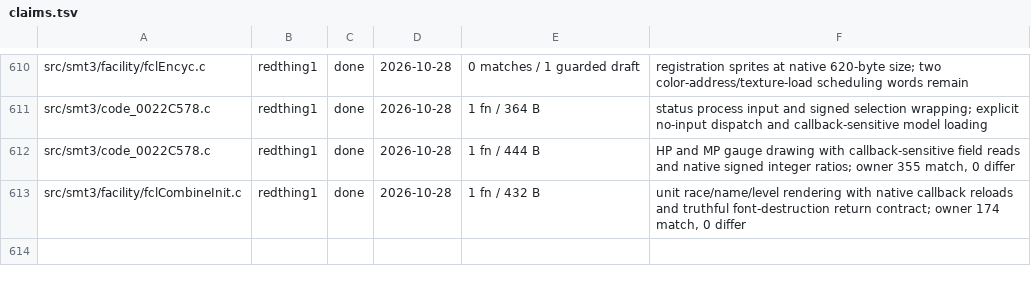
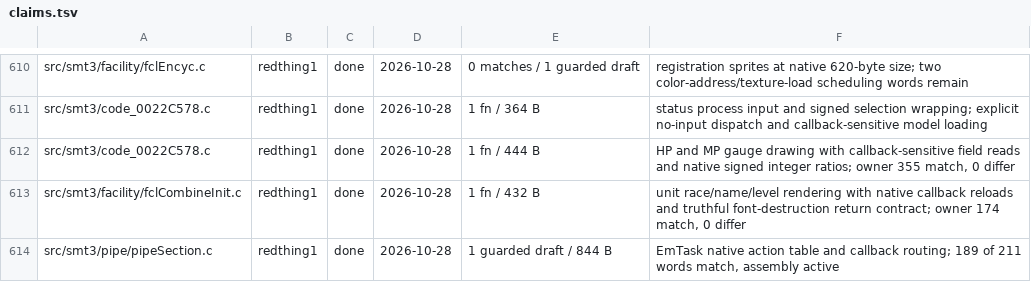
Before and after one commit to Megami-Decomps/smt3-decomp, a TSV file: config/smt3/claims.tsv, drawn as a sheet; only a part is shown, gaps mark what is left out; the diff names each change by its address in the sheet, - before the commit and + after, or states it on an @@ line.

Commit message:
Preserve pipe object action dispatch reconstruction

```diff
--- a/config/smt3/claims.tsv
+++ b/config/smt3/claims.tsv
+row 614: src/smt3/pipe/pipeSection.c | redthing1 | done | 2026-10-28 | 1 guarded draft / 844 B | EmTask native action table and callback routing; 189 of 211 words match, assembly active
```
Also changed, not shown: docs/nonmatching/INDEX.tsv, 3 other files.
